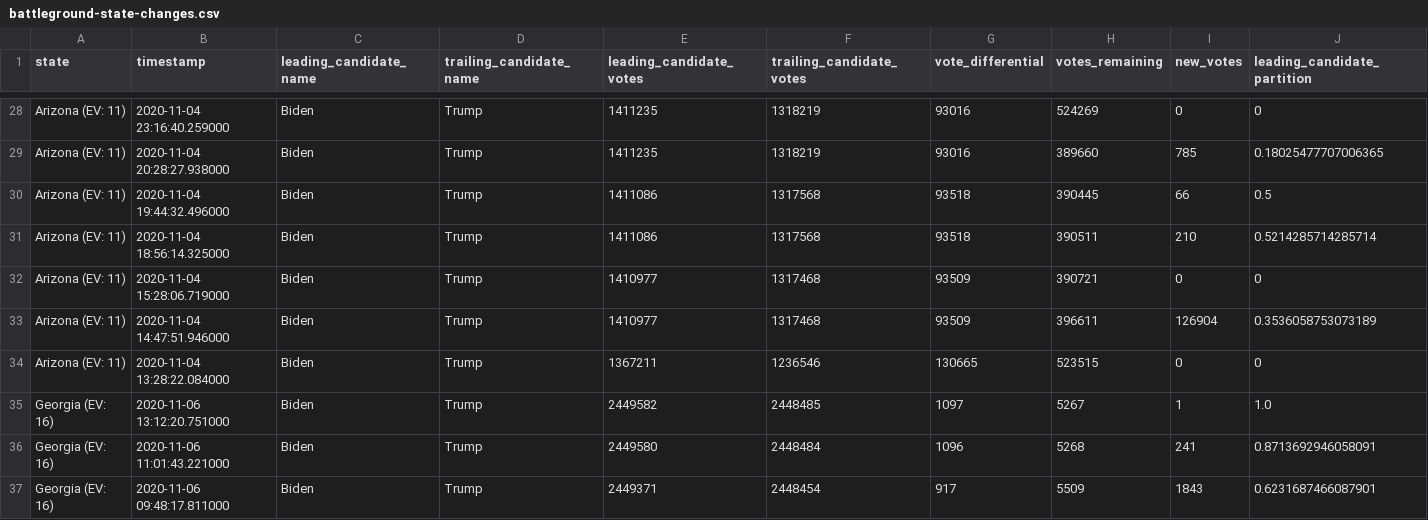
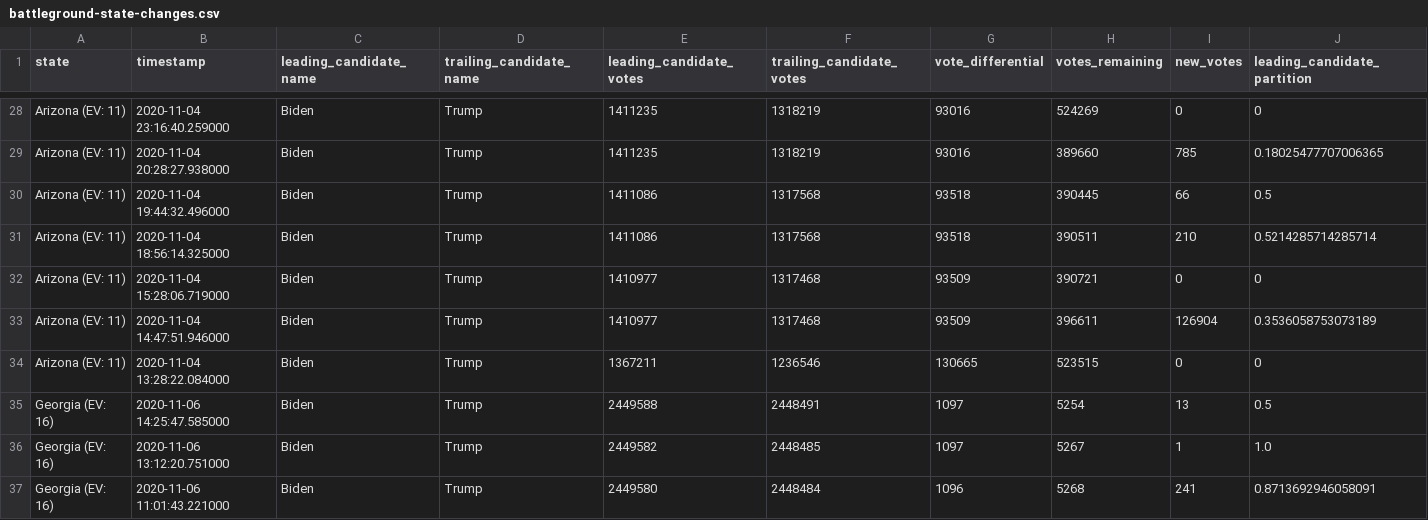
Before and after one commit to WarrenBuffering/nyt-2020-election-scraper, a CSV file: battleground-state-changes.csv, drawn as a sheet; only a part is shown, gaps mark what is left out; the shorter side is filled out with more unchanged rows; rows hold the shown columns only; the diff names each change by its address in the sheet, - before the commit and + after, or states it on an @@ line.

```diff
--- a/battleground-state-changes.csv
+++ b/battleground-state-changes.csv
+row 35: Georgia (EV: 16) | 2020-11-06 14:25:47.585000 | Biden | Trump | 2449588 | 2448491 | 1097 | 5254 | 13 | 0.5
```
Also changed, not shown: 2 other files.
